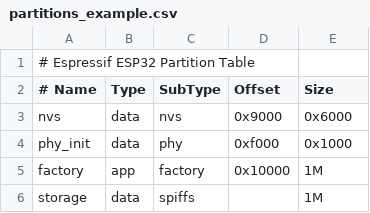
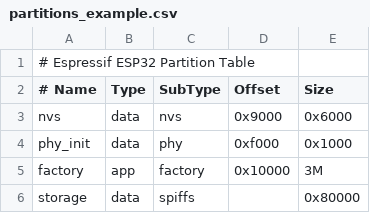
Before and after one commit to luqide/ESP32-Web-Music-Player, a CSV file: partitions_example.csv, drawn as a sheet.

```diff
--- a/partitions_example.csv
+++ b/partitions_example.csv
@@ -4,3 +4,3 @@ nvs,      data, nvs,     0x9000,  0x6000
 phy_init, data, phy,     0xf000,  0x1000
-factory,  app,  factory, 0x10000, 1M
-storage,  data, spiffs,  ,        1M
+factory,  app,  factory, 0x10000, 3M
+storage,  data, spiffs, ,         0x80000
```
Also changed, not shown: 57 other files.
